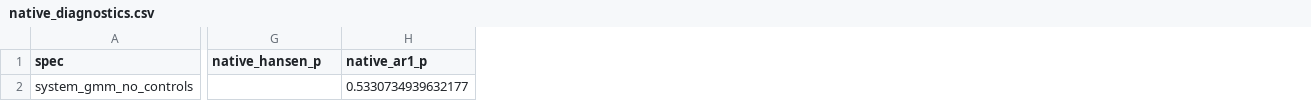
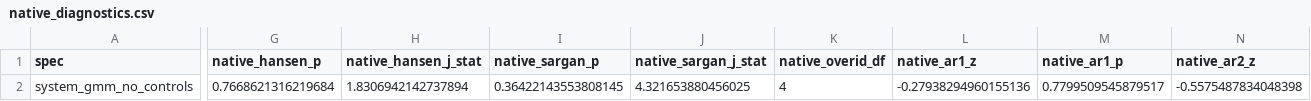
Before and after one commit to Akanom/systemgmmkit, a CSV file: artifacts/parity/xtabond2/specs/system_gmm_no_controls/native_diagnostics.csv, drawn as a sheet; only a part is shown, gaps mark what is left out; addresses are those after the commit; the diff covers the shown part only; the diff names each change by its address in the sheet, - before the commit and + after, or states it on an @@ line.

```diff
--- a/artifacts/parity/xtabond2/specs/system_gmm_no_controls/native_diagnostics.csv
+++ b/artifacts/parity/xtabond2/specs/system_gmm_no_controls/native_diagnostics.csv
+column H (native_hansen_j_stat), row 2: 1.8306942142737894
+column I (native_sargan_p), row 2: 0.36422143553808145
+column J (native_sargan_j_stat), row 2: 4.321653880456025
+column K (native_overid_df), row 2: 4
+column L (native_ar1_z), row 2: -0.27938294960155136
+column N (native_ar2_z), row 2: -0.5575487834048398
-G2 (native_hansen_p): (empty)
+G2 (native_hansen_p): 0.7668621316219684
-M2 (native_ar1_p): 0.5330734939632177
+M2 (native_ar1_p): 0.7799509545879517
```
Also changed, not shown: 2 edited cells elsewhere in this file, artifacts/parity/xtabond2/native_A2.csv, artifacts/parity/xtabond2/specs/system_gmm_baseline_controls/uncorrected/native_diagnostics.csv, 41 other files.
